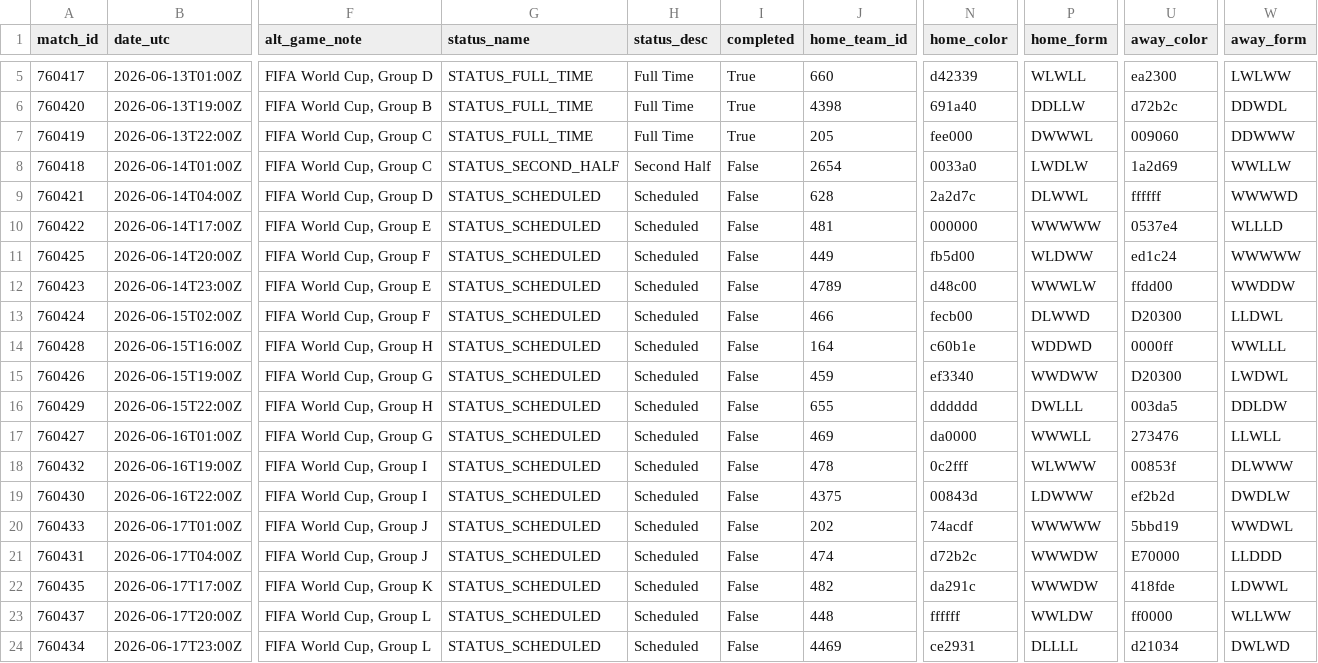
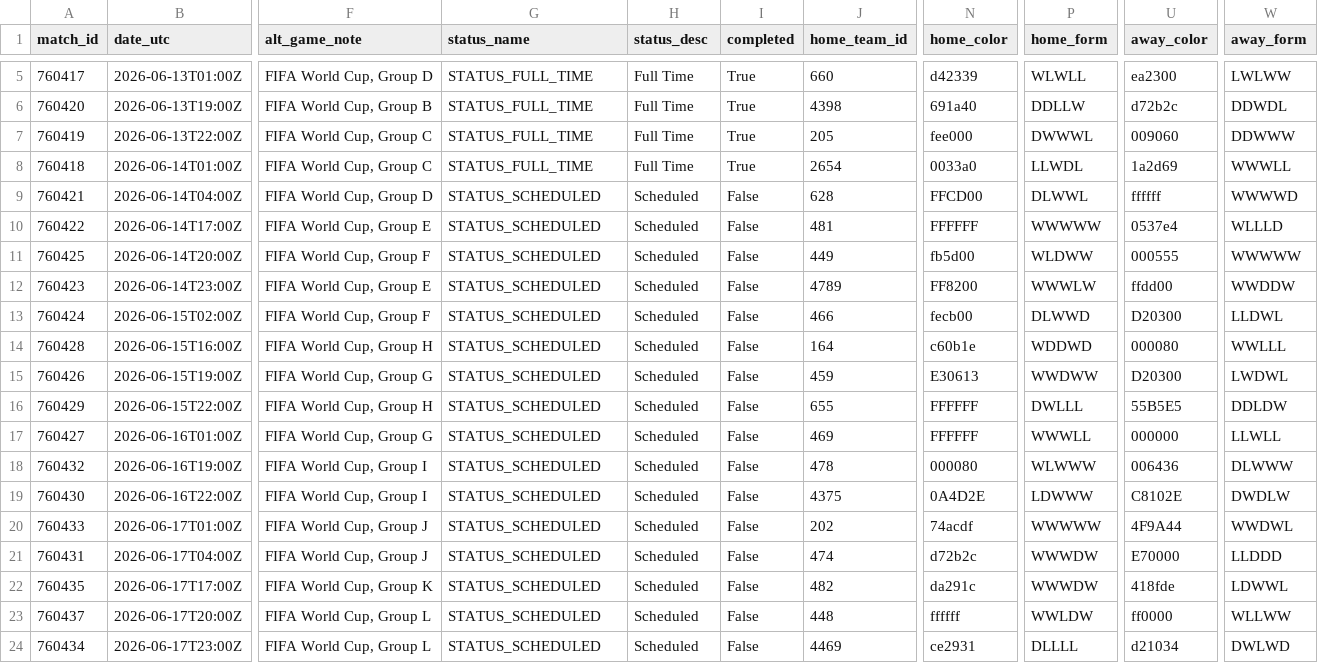
Before and after one commit to akarpie96/2026-worldcup-forecast, a CSV file: data/processed/group_stage_matches.csv, drawn as a sheet; only a part is shown, gaps mark what is left out; the diff covers the shown part only; the diff names each change by its address in the sheet, - before the commit and + after, or states it on an @@ line.

```diff
--- a/data/processed/group_stage_matches.csv
+++ b/data/processed/group_stage_matches.csv
-G8 (status_name): STATUS_SECOND_HALF
+G8 (status_name): STATUS_FULL_TIME
-H8 (status_desc): Second Half
+H8 (status_desc): Full Time
-I8 (completed): False
+I8 (completed): True
-P8 (home_form): LWDLW
+P8 (home_form): LLWDL
-W8 (away_form): WWLLW
+W8 (away_form): WWWLL
-N9 (home_color): 2a2d7c
+N9 (home_color): FFCD00
-N10 (home_color): 000000
+N10 (home_color): FFFFFF
-U11 (away_color): ed1c24
+U11 (away_color): 000555
-N12 (home_color): d48c00
+N12 (home_color): FF8200
-U14 (away_color): 0000ff
+U14 (away_color): 000080
-N15 (home_color): ef3340
+N15 (home_color): E30613
-N16 (home_color): dddddd
+N16 (home_color): FFFFFF
-U16 (away_color): 003da5
+U16 (away_color): 55B5E5
-N17 (home_color): da0000
+N17 (home_color): FFFFFF
-U17 (away_color): 273476
+U17 (away_color): 000000
-N18 (home_color): 0c2fff
+N18 (home_color): 000080
-U18 (away_color): 00853f
+U18 (away_color): 006436
-N19 (home_color): 00843d
+N19 (home_color): 0A4D2E
-U19 (away_color): ef2b2d
+U19 (away_color): C8102E
-U20 (away_color): 5bbd19
+U20 (away_color): 4F9A44
```
Also changed, not shown: 34 edited cells elsewhere in this file, data/processed/bracket_forecast.csv, data/processed/matches.csv, 3 other files.
